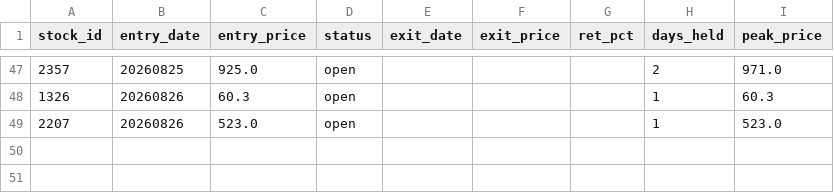
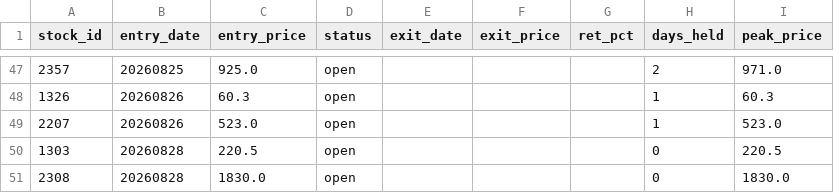
Before and after one commit to smile2201/quant_tw, a CSV file: results/positions.csv, drawn as a sheet; only a part is shown, gaps mark what is left out.

```diff
--- a/results/positions.csv
+++ b/results/positions.csv
@@ -49 +49,3 @@
 2207,20260826,523.0,open,,,,1,523.0
+1303,20260828,220.5,open,,,,0,220.5
+2308,20260828,1830.0,open,,,,0,1830.0
```
Also changed, not shown: 1 other file.
